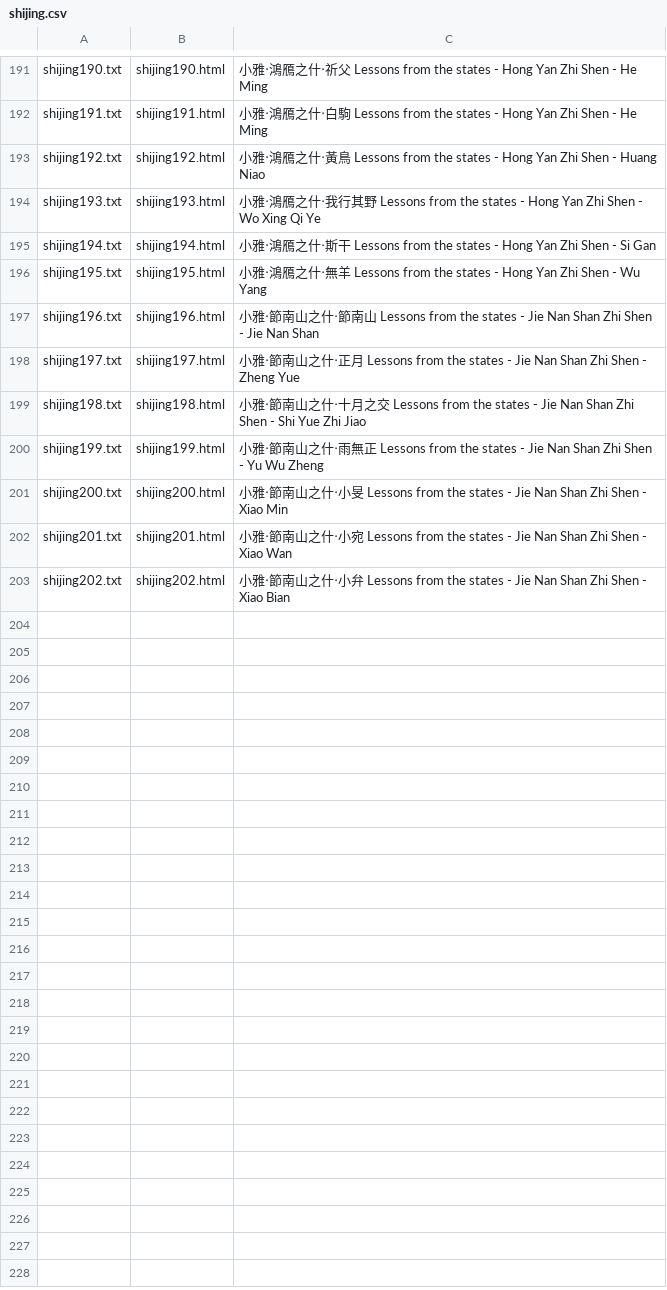
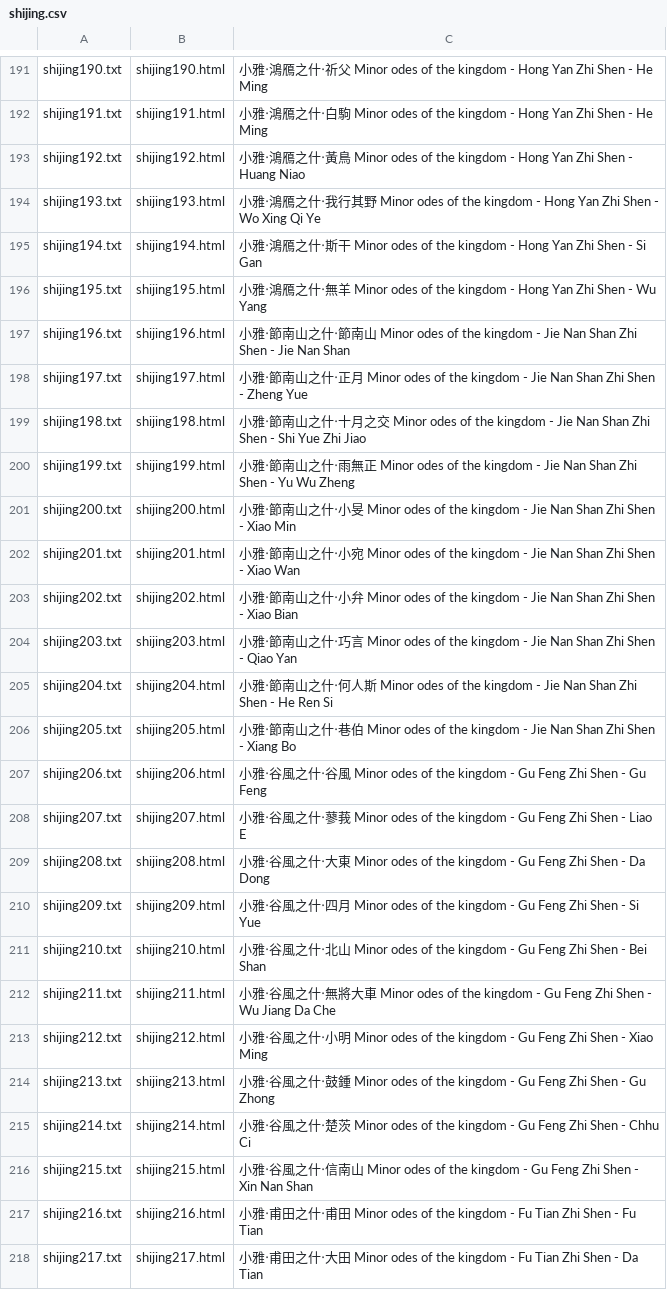
Before and after one commit to alexamies/chinesenotes.com, a CSV file: data/corpus/shijing.csv, drawn as a sheet; only a part is shown, gaps mark what is left out; the diff covers the shown part only; the diff names each change by its address in the sheet, - before the commit and + after, or states it on an @@ line.

```diff
--- a/data/corpus/shijing.csv
+++ b/data/corpus/shijing.csv
-C191: …父 Lessons from the states - Hong…
+C191: …父 Minor odes of the kingdom - Hong…
-C192: …駒 Lessons from the states - Hong…
+C192: …駒 Minor odes of the kingdom - Hong…
-C193: …鳥 Lessons from the states - Hong…
+C193: …鳥 Minor odes of the kingdom - Hong…
-C194: …野 Lessons from the states - Hong…
+C194: …野 Minor odes of the kingdom - Hong…
-C195: …干 Lessons from the states - Hong…
+C195: …干 Minor odes of the kingdom - Hong…
-C196: …羊 Lessons from the states - Hong…
+C196: …羊 Minor odes of the kingdom - Hong…
-C197: …山 Lessons from the states - Jie…
+C197: …山 Minor odes of the kingdom - Jie…
-C198: …月 Lessons from the states - Jie…
+C198: …月 Minor odes of the kingdom - Jie…
-C199: …交 Lessons from the states - Jie…
+C199: …交 Minor odes of the kingdom - Jie…
-C200: …正 Lessons from the states - Jie…
+C200: …正 Minor odes of the kingdom - Jie…
-C201: …旻 Lessons from the states - Jie…
+C201: …旻 Minor odes of the kingdom - Jie…
-C202: …宛 Lessons from the states - Jie…
+C202: …宛 Minor odes of the kingdom - Jie…
-C203: …弁 Lessons from the states - Jie…
+C203: …弁 Minor odes of the kingdom - Jie…
+row 204: shijing203.txt | shijing203.html | 小雅‧節南山之什‧巧言 Minor odes of the kingdom - Jie Nan Shan Zhi Shen - Qiao Yan
+row 205: shijing204.txt | shijing204.html | 小雅‧節南山之什‧何人斯 Minor odes of the kingdom - Jie Nan Shan Zhi Shen - He Ren Si
+row 206: shijing205.txt | shijing205.html | 小雅‧節南山之什‧巷伯 Minor odes of the kingdom - Jie Nan Shan Zhi Shen - Xiang Bo
+row 207: shijing206.txt | shijing206.html | 小雅‧谷風之什‧谷風 Minor odes of the kingdom - Gu Feng Zhi Shen - Gu Feng
+row 208: shijing207.txt | shijing207.html | 小雅‧谷風之什‧蓼莪 Minor odes of the kingdom - Gu Feng Zhi Shen - Liao E
+row 209: shijing208.txt | shijing208.html | 小雅‧谷風之什‧大東 Minor odes of the kingdom - Gu Feng Zhi Shen - Da Dong
+row 210: shijing209.txt | shijing209.html | 小雅‧谷風之什‧四月 Minor odes of the kingdom - Gu Feng Zhi Shen - Si Yue
+row 211: shijing210.txt | shijing210.html | 小雅‧谷風之什‧北山 Minor odes of the kingdom - Gu Feng Zhi Shen - Bei Shan
+row 212: shijing211.txt | shijing211.html | 小雅‧谷風之什‧無將大車 Minor odes of the kingdom - Gu Feng Zhi Shen - Wu Jiang Da Che
+row 213: shijing212.txt | shijing212.html | 小雅‧谷風之什‧小明 Minor odes of the kingdom - Gu Feng Zhi Shen - Xiao Ming
+row 214: shijing213.txt | shijing213.html | 小雅‧谷風之什‧鼓鍾 Minor odes of the kingdom - Gu Feng Zhi Shen - Gu Zhong
+row 215: shijing214.txt | shijing214.html | 小雅‧谷風之什‧楚茨 Minor odes of the kingdom - Gu Feng Zhi Shen - Chhu Ci
+row 216: shijing215.txt | shijing215.html | 小雅‧谷風之什‧信南山 Minor odes of the kingdom - Gu Feng Zhi Shen - Xin Nan Shan
+row 217: shijing216.txt | shijing216.html | 小雅‧甫田之什‧甫田 Minor odes of the kingdom - Fu Tian Zhi Shen - Fu Tian
+row 218: shijing217.txt | shijing217.html | 小雅‧甫田之什‧大田 Minor odes of the kingdom - Fu Tian Zhi Shen - Da Tian
```
Also changed, not shown: 28 added rows and 28 edited cells elsewhere in this file, 44 other files.
